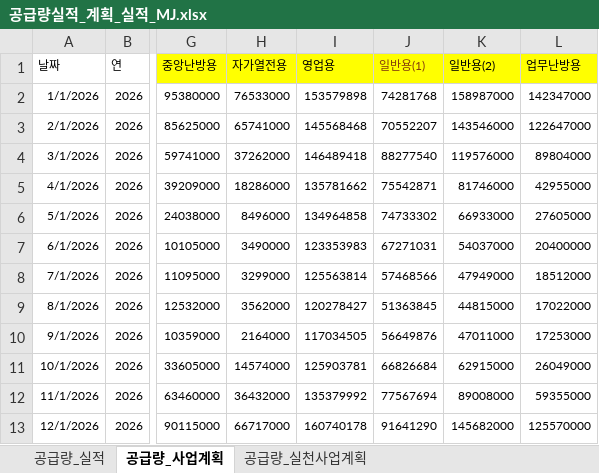
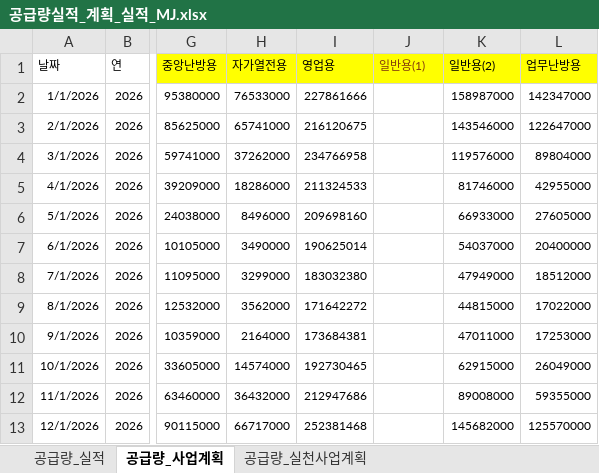
Before and after one commit to Han11112222/Business-Plan-Comparison-Revised-Plan-, an Excel workbook: 공급량실적_계획_실적_MJ.xlsx, sheet 공급량_사업계획, drawn as a sheet; only a part is shown, gaps mark what is left out; values as stored, in another font and other column widths than the file's, no borders; table styles not drawn; the diff names each change by its address in the sheet, - before the commit and + after, or states it on an @@ line.

Commit message:
Add files via upload

```diff
--- a/공급량실적_계획_실적_MJ.xlsx (sheet 공급량_사업계획)
+++ b/공급량실적_계획_실적_MJ.xlsx (sheet 공급량_사업계획)
-I2 (영업용): 153579898
+I2 (영업용): 227861666
-J2 (일반용(1)): 74281768
+J2 (일반용(1)): (empty)
-I3 (영업용): 145568468
+I3 (영업용): 216120675
-J3 (일반용(1)): 70552207
+J3 (일반용(1)): (empty)
-I4 (영업용): 146489418
+I4 (영업용): 234766958
-J4 (일반용(1)): 88277540
+J4 (일반용(1)): (empty)
-I5 (영업용): 135781662
+I5 (영업용): 211324533
-J5 (일반용(1)): 75542871
+J5 (일반용(1)): (empty)
-I6 (영업용): 134964858
+I6 (영업용): 209698160
-J6 (일반용(1)): 74733302
+J6 (일반용(1)): (empty)
-I7 (영업용): 123353983
+I7 (영업용): 190625014
-J7 (일반용(1)): 67271031
+J7 (일반용(1)): (empty)
-I8 (영업용): 125563814
+I8 (영업용): 183032380
-J8 (일반용(1)): 57468566
+J8 (일반용(1)): (empty)
-I9 (영업용): 120278427
+I9 (영업용): 171642272
-J9 (일반용(1)): 51363845
+J9 (일반용(1)): (empty)
-I10 (영업용): 117034505
+I10 (영업용): 173684381
-J10 (일반용(1)): 56649876
+J10 (일반용(1)): (empty)
-I11 (영업용): 125903781
+I11 (영업용): 192730465
-J11 (일반용(1)): 66826684
+J11 (일반용(1)): (empty)
-I12 (영업용): 135379992
+I12 (영업용): 212947686
-J12 (일반용(1)): 77567694
+J12 (일반용(1)): (empty)
-I13 (영업용): 160740178
+I13 (영업용): 252381468
-J13 (일반용(1)): 91641290
+J13 (일반용(1)): (empty)
```
